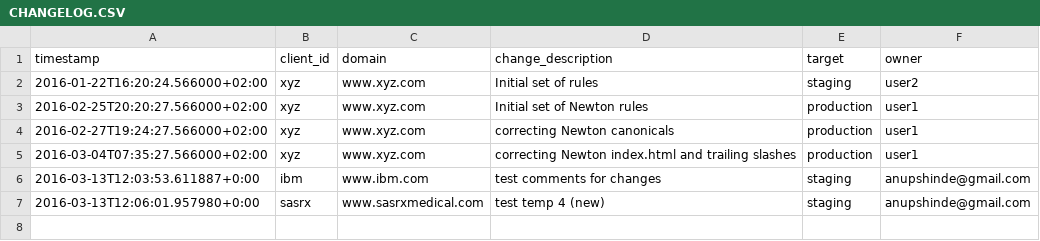
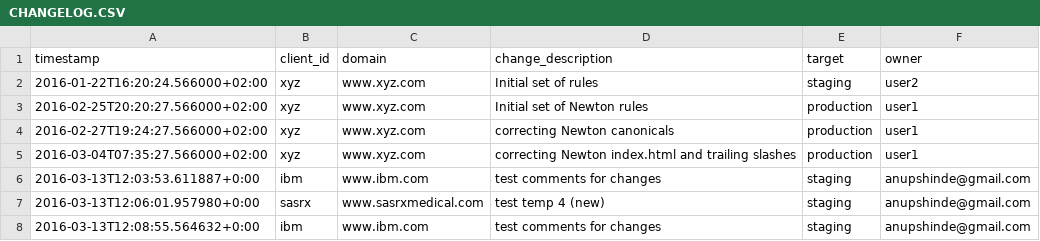
Before and after one commit to anupshinde/testTemp4, a CSV file: CHANGELOG.CSV, drawn as a sheet.

Commit message:
Updating repo test test comments for changes
(anupshinde@gmail.com)

```diff
--- a/CHANGELOG.CSV
+++ b/CHANGELOG.CSV
@@ -7 +7,2 @@ timestamp,client_id,domain,change_description,target,owner
 2016-03-13T12:06:01.957980+0:00,sasrx,www.sasrxmedical.com,"test temp 4 (new)",staging,anupshinde@gmail.com
+2016-03-13T12:08:55.564632+0:00,ibm,www.ibm.com,"test comments for changes",staging,anupshinde@gmail.com
```
